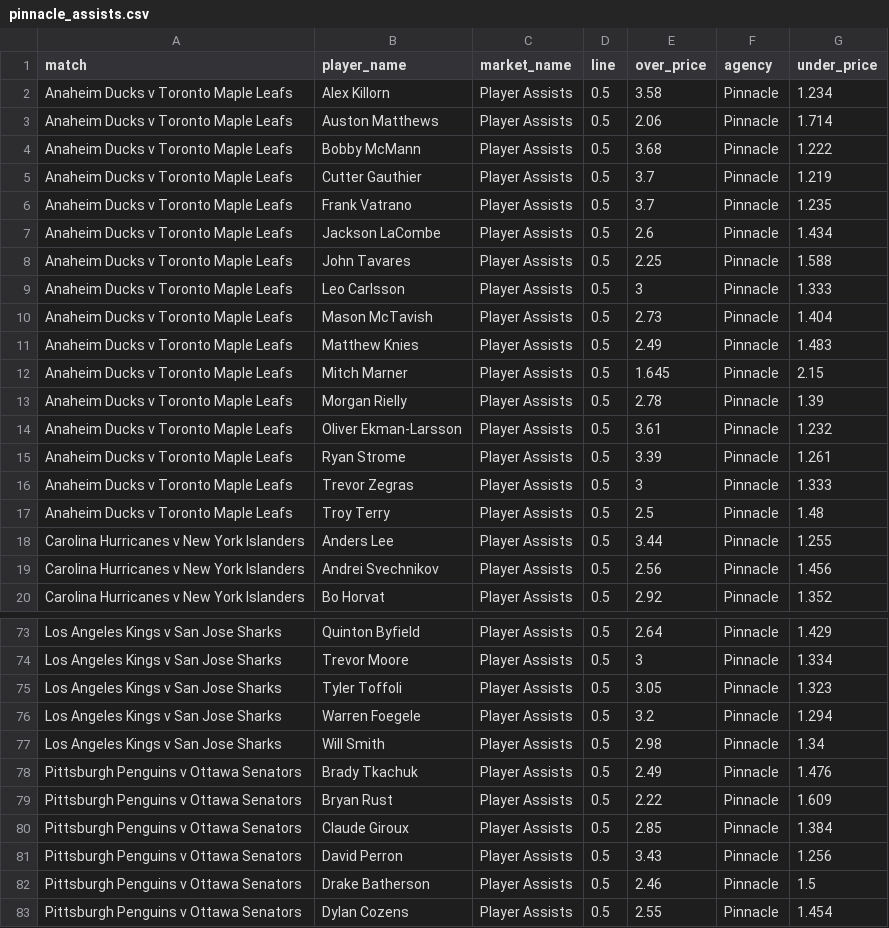
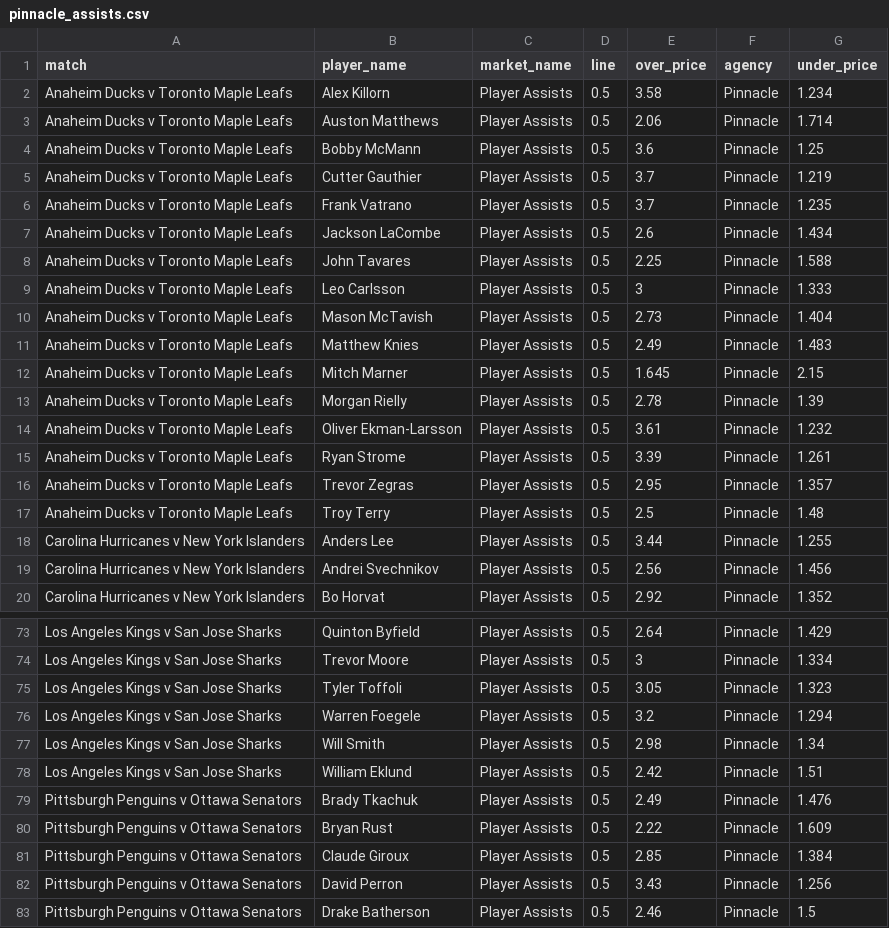
Before and after one commit to jamesbrown1417/NHL, a CSV file: Data/scraped_odds/pinnacle_assists.csv, drawn as a sheet; only a part is shown, gaps mark what is left out; the shorter side is filled out with more unchanged rows.

```diff
--- a/Data/scraped_odds/pinnacle_assists.csv
+++ b/Data/scraped_odds/pinnacle_assists.csv
@@ -3,3 +3,3 @@ Anaheim Ducks v Toronto Maple Leafs,Alex Killorn,Player Assists,0.5,3.58,Pinnacl
 Anaheim Ducks v Toronto Maple Leafs,Auston Matthews,Player Assists,0.5,2.06,Pinnacle,1.714
-Anaheim Ducks v Toronto Maple Leafs,Bobby McMann,Player Assists,0.5,3.68,Pinnacle,1.222
+Anaheim Ducks v Toronto Maple Leafs,Bobby McMann,Player Assists,0.5,3.6,Pinnacle,1.25
 Anaheim Ducks v Toronto Maple Leafs,Cutter Gauthier,Player Assists,0.5,3.7,Pinnacle,1.219
@@ -15,3 +15,3 @@ Anaheim Ducks v Toronto Maple Leafs,Oliver Ekman-Larsson,Player Assists,0.5,3.61
 Anaheim Ducks v Toronto Maple Leafs,Ryan Strome,Player Assists,0.5,3.39,Pinnacle,1.261
-Anaheim Ducks v Toronto Maple Leafs,Trevor Zegras,Player Assists,0.5,3,Pinnacle,1.333
+Anaheim Ducks v Toronto Maple Leafs,Trevor Zegras,Player Assists,0.5,2.95,Pinnacle,1.357
 Anaheim Ducks v Toronto Maple Leafs,Troy Terry,Player Assists,0.5,2.5,Pinnacle,1.48
@@ -77,2 +77,3 @@ Los Angeles Kings v San Jose Sharks,Warren Foegele,Player Assists,0.5,3.2,Pinnac
 Los Angeles Kings v San Jose Sharks,Will Smith,Player Assists,0.5,2.98,Pinnacle,1.34
+Los Angeles Kings v San Jose Sharks,William Eklund,Player Assists,0.5,2.42,Pinnacle,1.51
 Pittsburgh Penguins v Ottawa Senators,Brady Tkachuk,Player Assists,0.5,2.49,Pinnacle,1.476
```
Also changed, not shown: Data/BET365_HTML/urls.csv, Data/processed_odds/assists_final.csv, 22 other files.
